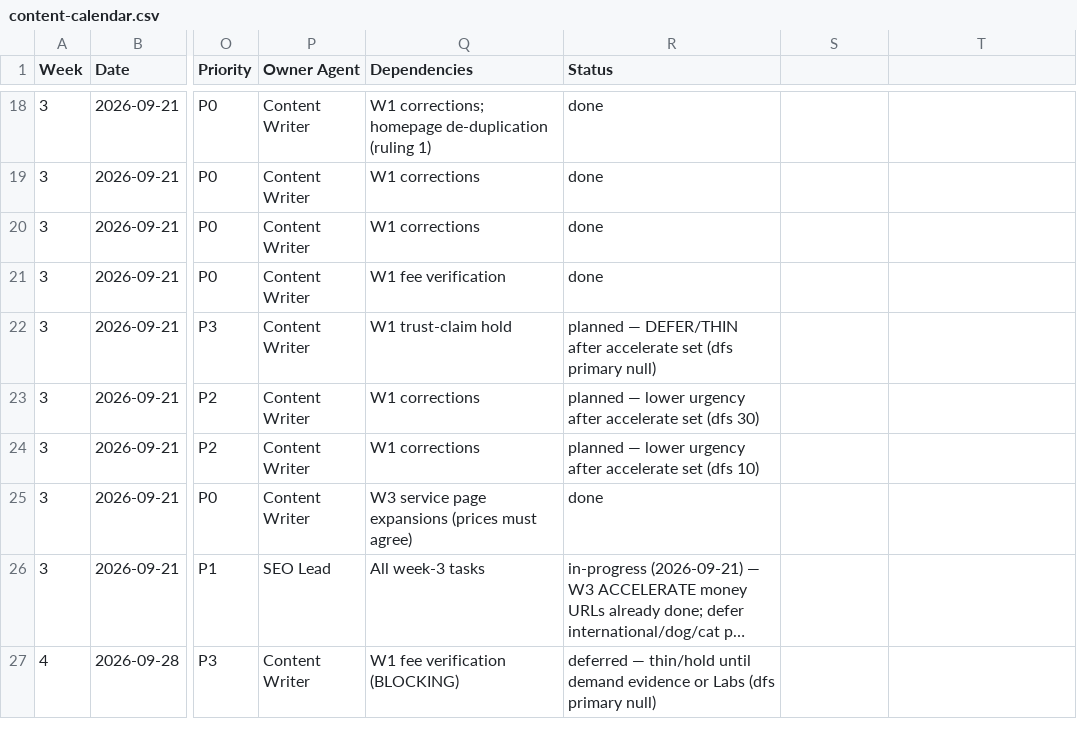
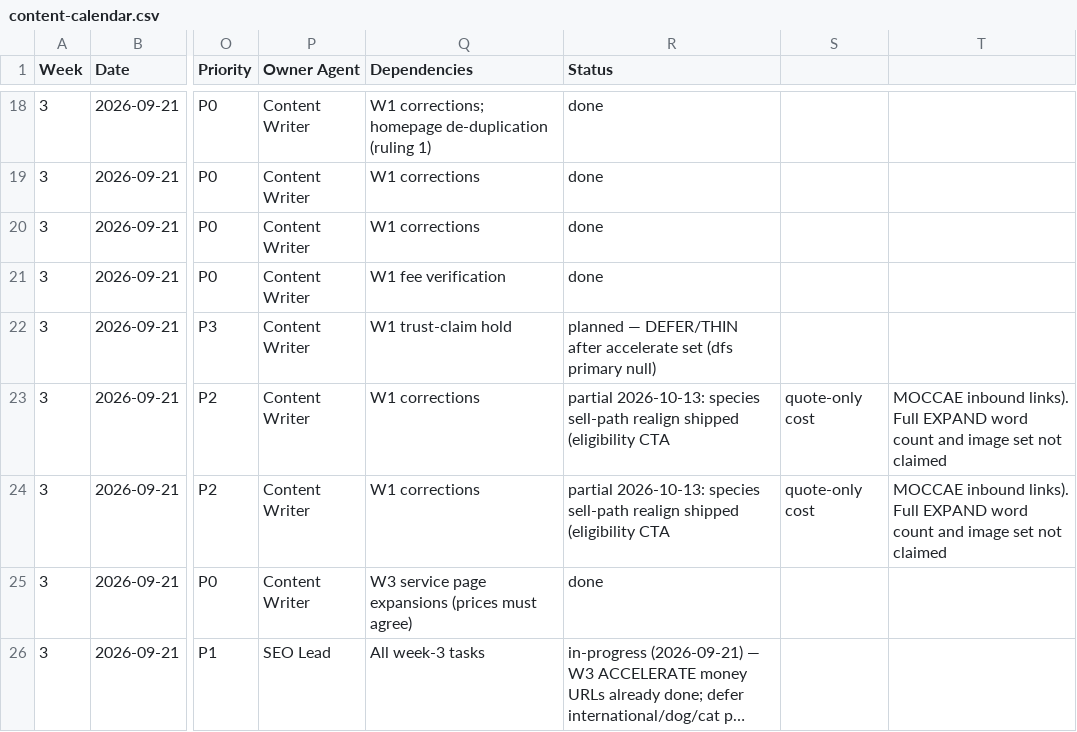
Before and after one commit to numini-co/PetClear, a CSV file: SEO-MASTER/content-calendar.csv, drawn as a sheet; only a part is shown, gaps mark what is left out; the shorter side is filled out with more unchanged rows; long unchanged cells end in …; the diff names each change by its address in the sheet, - before the commit and + after, or states it on an @@ line.

```diff
--- a/SEO-MASTER/content-calendar.csv
+++ b/SEO-MASTER/content-calendar.csv
-R23 (Status): planned — lower urgency after accelerate set (dfs 30)
+R23 (Status): partial 2026-10-13: species sell-path realign shipped (eligibility CTA
-S23:S24: (empty)
+S23:S24: quote-only cost
-T23:T24: (empty)
+T23:T24: MOCCAE inbound links). Full EXPAND word count and image set not claimed
-R24 (Status): planned — lower urgency after accelerate set (dfs 10)
+R24 (Status): partial 2026-10-13: species sell-path realign shipped (eligibility CTA
```
Also changed, not shown: SEO-MASTER/change-log.csv, SEO-MASTER/keyword-lock-map.csv, 6 other files.
